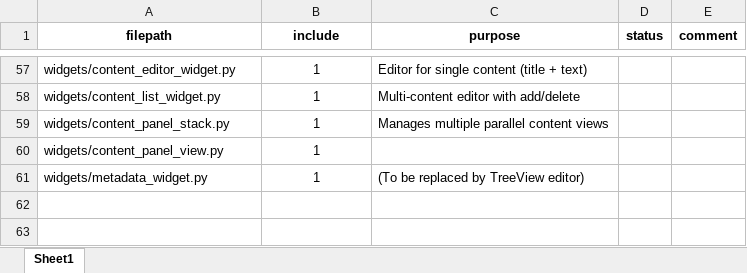
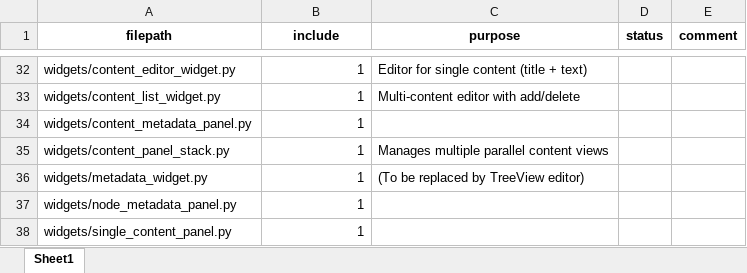
Before and after one commit to Y4cine/MetaNode, an Excel workbook: static/file_meta.xlsx, sheet Sheet1, drawn as a sheet; only a part is shown, gaps mark what is left out; values as stored, in another font and other column widths than the file's, no borders; table styles not drawn; removed rows and columns are numbered as before the commit, all else as after; the diff covers the shown part only; the diff names each change by its address in the sheet, - before the commit and + after, or states it on an @@ line.

```diff
--- a/static/file_meta.xlsx (sheet Sheet1)
+++ b/static/file_meta.xlsx (sheet Sheet1)
-B32:B33 alignment: center
+B32:B33 alignment: right
+row 34: widgets/content_metadata_panel.py | 1
-B35 alignment: center
+B35 alignment: right
-row 60: widgets/content_panel_view.py | 1
-B36 alignment: center
+B36 alignment: right
+row 37: widgets/node_metadata_panel.py | 1
+row 38: widgets/single_content_panel.py | 1
```
Also changed, not shown: 11 added rows, 1 removed row, 4 hidden or unhidden rows and cell formats elsewhere in this sheet, hidden cells, 30 other files.
